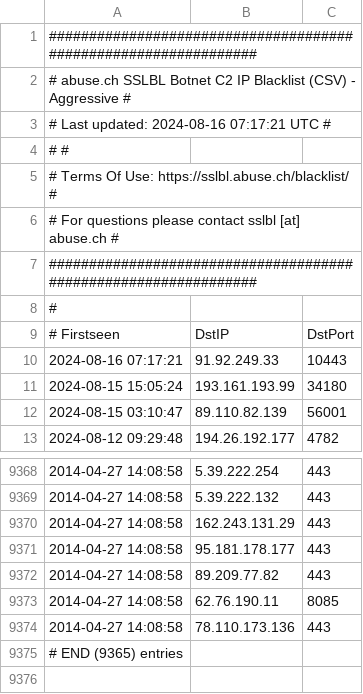
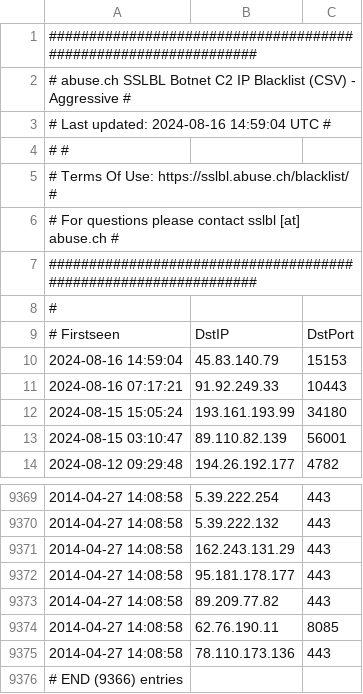
Before and after one commit to VictorCuralea/public-threat-intel-feeds, a CSV file: rawdata/abuse.ch/sslipblacklist_aggressive.csv, drawn as a sheet; only a part is shown, gaps mark what is left out.

Commit message:
automated data update, cron

```diff
--- a/rawdata/abuse.ch/sslipblacklist_aggressive.csv
+++ b/rawdata/abuse.ch/sslipblacklist_aggressive.csv
@@ -2,3 +2,3 @@
 # abuse.ch SSLBL Botnet C2 IP Blacklist (CSV) - Aggressive     #
-# Last updated: 2024-08-16 07:17:21 UTC                        #
+# Last updated: 2024-08-16 14:59:04 UTC                        #
 #                                                              #
@@ -9,2 +9,3 @@
 # Firstseen,DstIP,DstPort
+2024-08-16 14:59:04,45.83.140.79,15153
 2024-08-16 07:17:21,91.92.249.33,10443
@@ -9374,2 +9375,2 @@
 2014-04-27 14:08:58,78.110.173.136,443
-# END (9365) entries
+# END (9366) entries
```
Also changed, not shown: rawdata/cybercure/get_ips.csv, 25 other files.
